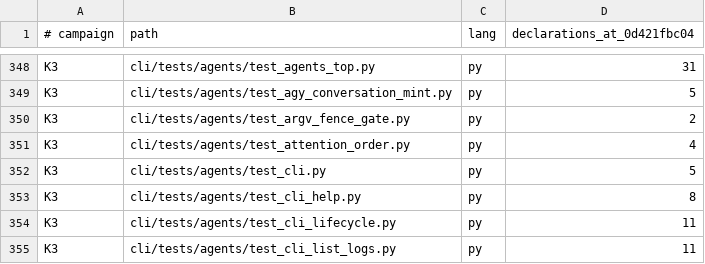
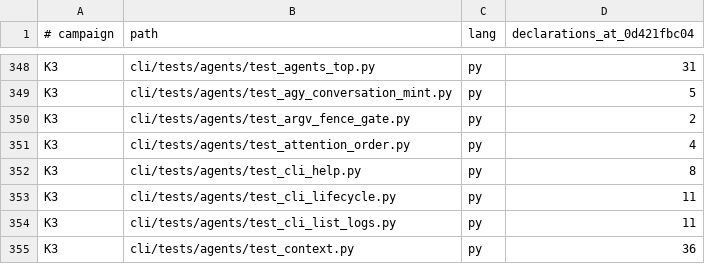
Before and after one commit to bllshttng/fno, a TSV file: docs/test-audit/campaign-map.tsv, drawn as a sheet; only a part is shown, gaps mark what is left out; the shorter side is filled out with more unchanged rows.

Commit message:
refactor: delete Python legs the agents test cut left uncalled, prune stale skip sites
should_emit_spawn_cap and available_providers had no production caller; their only users were the deleted parity tests. The Rust spawn_cap_would_emit keeps the fixture. The skip baseline drops sites whose tests are gone, and the campaign map drops the deleted test_cli.py row.

```diff
--- a/docs/test-audit/campaign-map.tsv
+++ b/docs/test-audit/campaign-map.tsv
@@ -351,3 +351,2 @@ K3	cli/tests/agents/test_argv_fence_gate.py	py	2
 K3	cli/tests/agents/test_attention_order.py	py	4
-K3	cli/tests/agents/test_cli.py	py	5
 K3	cli/tests/agents/test_cli_help.py	py	8
```
Also changed, not shown: 5 other files.
